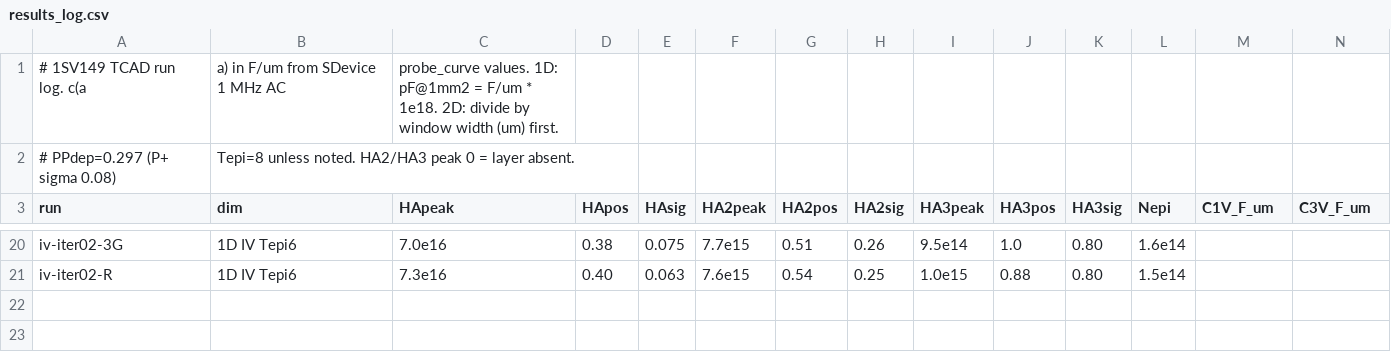
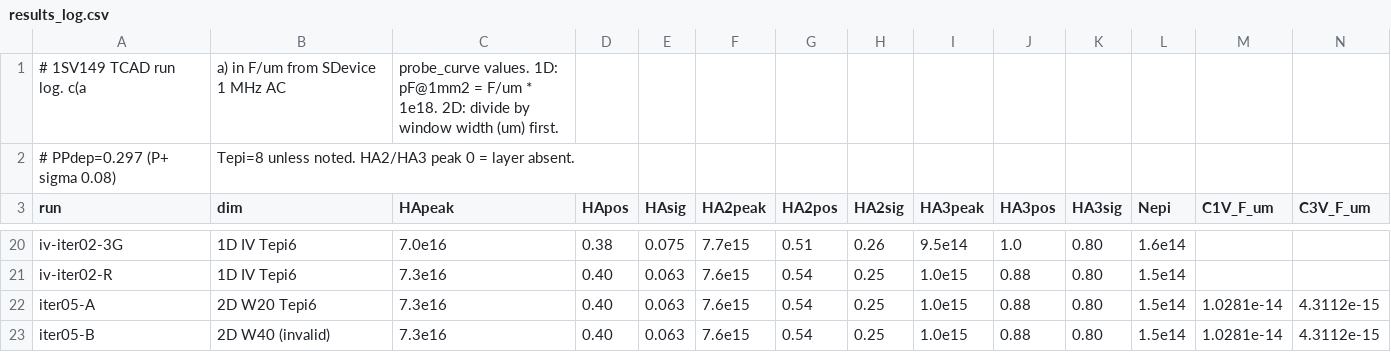
Before and after one commit to tly43520-create/-1sv49-, a CSV file: 微电子器件设计/results/results_log.csv, drawn as a sheet; only a part is shown, gaps mark what is left out; rows hold the shown columns only; the diff names each change by its address in the sheet, - before the commit and + after, or states it on an @@ line.

```diff
--- a/微电子器件设计/results/results_log.csv
+++ b/微电子器件设计/results/results_log.csv
+row 22: iter05-A | 2D W20 Tepi6 | 7.3e16 | 0.40 | 0.063 | 7.6e15 | 0.54 | 0.25 | 1.0e15 | 0.88 | 0.80 | 1.5e14 | 1.0281e-14 | 4.3112e-15
+row 23: iter05-B | 2D W40 (invalid) | 7.3e16 | 0.40 | 0.063 | 7.6e15 | 0.54 | 0.25 | 1.0e15 | 0.88 | 0.80 | 1.5e14 | 1.0281e-14 | 4.3112e-15
```
Also changed, not shown: 2 other files.
